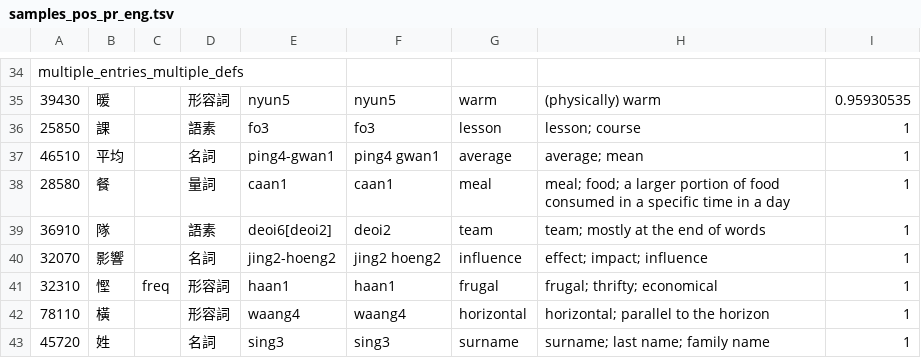
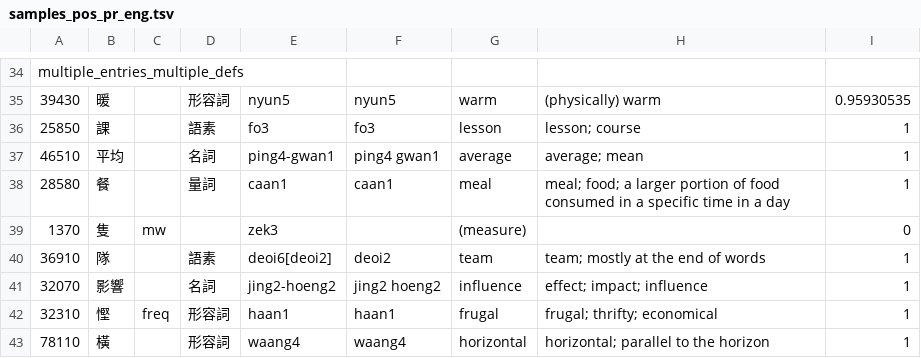
Before and after one commit to AlienKevin/wordshk-tools, a TSV file: examples/export_api/samples_pos_pr_eng.tsv, drawn as a sheet; only a part is shown, gaps mark what is left out; the shorter side is filled out with more unchanged rows; the diff covers the shown part only; the diff names each change by its address in the sheet, - before the commit and + after, or states it on an @@ line.

```diff
--- a/examples/export_api/samples_pos_pr_eng.tsv
+++ b/examples/export_api/samples_pos_pr_eng.tsv
+row 39: 1370 | 隻 | mw |  | zek3 |  | (measure) |  | 0
```
Also changed, not shown: 5 added rows and 6 removed rows elsewhere in this file, 2 other files.
